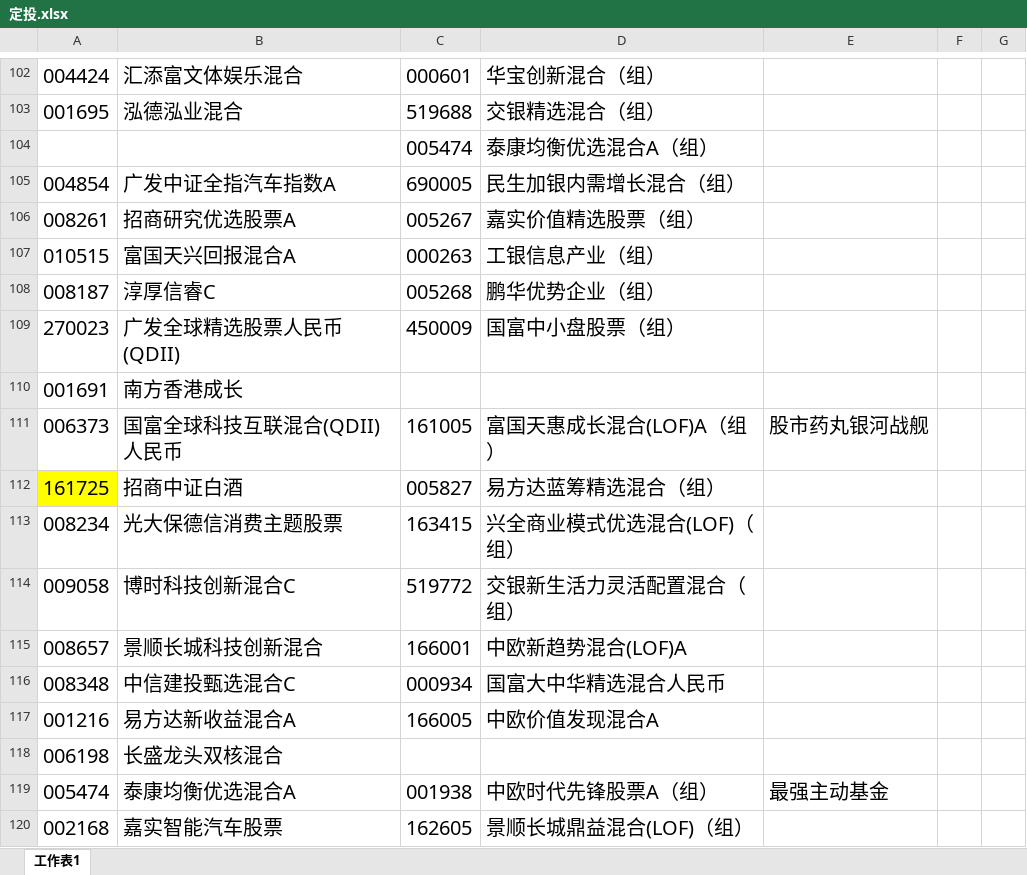
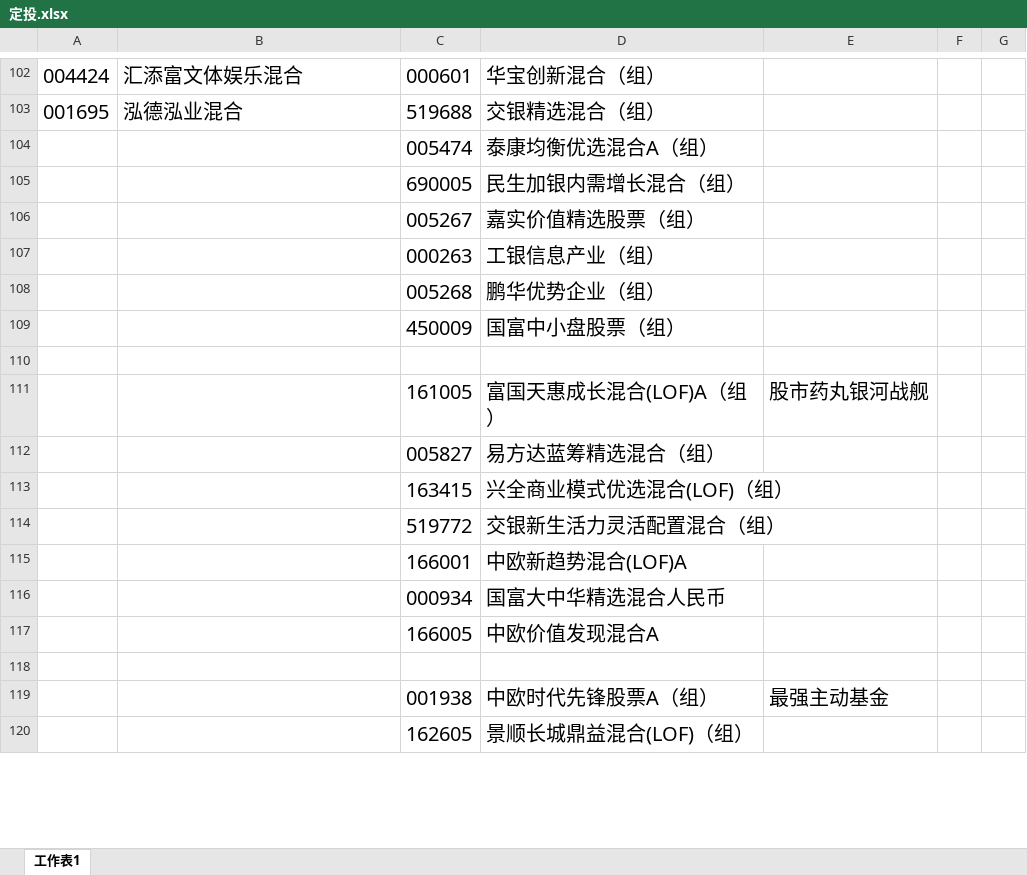
Before and after one commit to lijiadashaoye/jijinfenxi, an Excel workbook: 定投.xlsx, sheet 工作表1, drawn as a sheet; only a part is shown, gaps mark what is left out; values as stored, in another font and other column widths than the file's, no borders; the diff covers the shown part only; the diff names each change by its address in the sheet, - before the commit and + after, or states it on an @@ line.

```diff
--- a/定投.xlsx (sheet 工作表1)
+++ b/定投.xlsx (sheet 工作表1)
-A105: 004854
+A105: (empty)
-B105: 广发中证全指汽车指数A
+B105: (empty)
-A106: 008261
+A106: (empty)
-B106: 招商研究优选股票A
+B106: (empty)
-A107: 010515
+A107: (empty)
-B107: 富国天兴回报混合A
+B107: (empty)
-A108: 008187
+A108: (empty)
-B108: 淳厚信睿C
+B108: (empty)
-A109: 270023
+A109: (empty)
-B109: 广发全球精选股票人民币(QDII)
+B109: (empty)
-row 110: 001691 | 南方香港成长
+row 110: (empty)
-A111: 006373
+A111: (empty)
-B111: 国富全球科技互联混合(QDII)人民币
+B111: (empty)
-A112: 161725
+A112: (empty)
-A112 fill: #FFFF00
+A112 fill: none
-B112: 招商中证白酒
+B112: (empty)
-A113: 008234
+A113: (empty)
-B113: 光大保德信消费主题股票
+B113: (empty)
-A114: 009058
+A114: (empty)
-B114: 博时科技创新混合C
+B114: (empty)
-A115: 008657
+A115: (empty)
-B115: 景顺长城科技创新混合
+B115: (empty)
-A116: 008348
+A116: (empty)
-B116: 中信建投甄选混合C
+B116: (empty)
-A117: 001216
+A117: (empty)
-B117: 易方达新收益混合A
+B117: (empty)
-row 118: 006198 | 长盛龙头双核混合
+row 118: (empty)
-A119: 005474
+A119: (empty)
-B119: 泰康均衡优选混合A
+B119: (empty)
-A120: 002168
+A120: (empty)
-B120: 嘉实智能汽车股票
+B120: (empty)
```
Also changed, not shown: 100 added rows, 145 removed rows and 154 edited cells elsewhere in this sheet, 5 other files.
